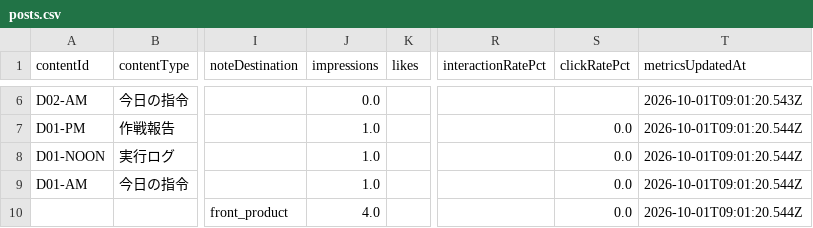
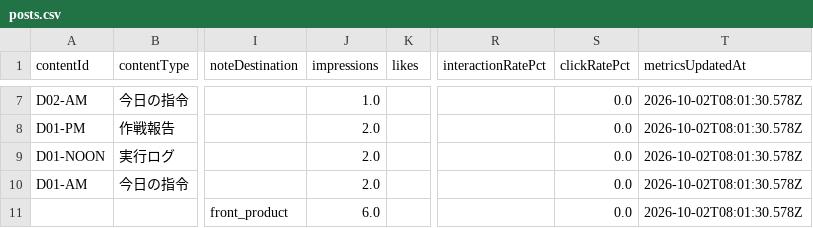
Before and after one commit to innovation4131210-alt/sena-media, a CSV file: automation/ai-command-x/analytics/posts.csv, drawn as a sheet; only a part is shown, gaps mark what is left out; addresses are those after the commit; the diff covers the shown part only; the diff names each change by its address in the sheet, - before the commit and + after, or states it on an @@ line.

```diff
--- a/automation/ai-command-x/analytics/posts.csv
+++ b/automation/ai-command-x/analytics/posts.csv
-J7 (impressions): 0.0
+J7 (impressions): 1.0
-S7 (clickRatePct): (empty)
+S7 (clickRatePct): 0.0
-T7 (metricsUpdatedAt): 2026-10-01T09:01:20.543Z
+T7 (metricsUpdatedAt): 2026-10-02T08:01:30.578Z
-J8:J10 (impressions): 1.0
+J8:J10 (impressions): 2.0
-T8:T11 (metricsUpdatedAt): 2026-10-01T09:01:20.544Z
+T8:T11 (metricsUpdatedAt): 2026-10-02T08:01:30.578Z
-J11 (impressions): 4.0
+J11 (impressions): 6.0
```
Also changed, not shown: 1 added row and 8 edited cells elsewhere in this file, 4 other files.
